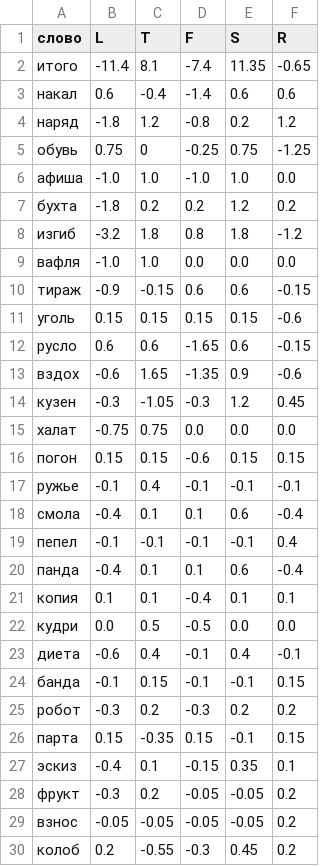
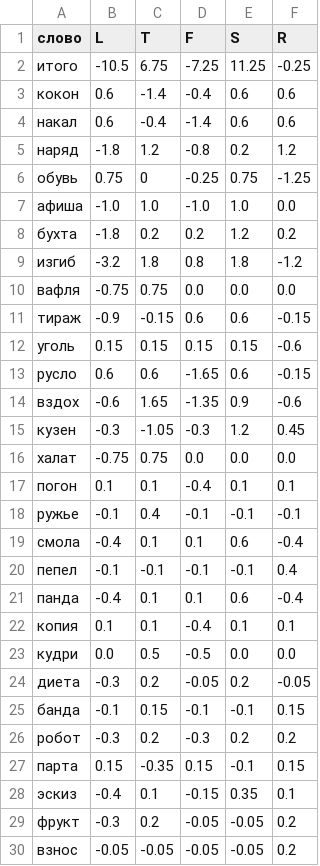
Before and after one commit to 1209090/wordle, a CSV file: leaderboard.csv, drawn as a sheet.

```diff
--- a/leaderboard.csv
+++ b/leaderboard.csv
@@ -1,3 +1,4 @@
 слово,L,T,F,S,R
-итого,-11.4,8.1,-7.4,11.35,-0.65
+итого,-10.5,6.75,-7.25,11.25,-0.25
+кокон,0.6,-1.4,-0.4,0.6,0.6
 накал,0.6,-0.4,-1.4,0.6,0.6
@@ -8,3 +9,3 @@
 изгиб,-3.2,1.8,0.8,1.8,-1.2
-вафля,-1.0,1.0,0.0,0.0,0.0
+вафля,-0.75,0.75,0.0,0.0,0.0
 тираж,-0.9,-0.15,0.6,0.6,-0.15
@@ -15,3 +16,3 @@
 халат,-0.75,0.75,0.0,0.0,0.0
-погон,0.15,0.15,-0.6,0.15,0.15
+погон,0.1,0.1,-0.4,0.1,0.1
 ружье,-0.1,0.4,-0.1,-0.1,-0.1
@@ -22,3 +23,3 @@
 кудри,0.0,0.5,-0.5,0.0,0.0
-диета,-0.6,0.4,-0.1,0.4,-0.1
+диета,-0.3,0.2,-0.05,0.2,-0.05
 банда,-0.1,0.15,-0.1,-0.1,0.15
@@ -29,2 +30 @@
 взнос,-0.05,-0.05,-0.05,-0.05,0.2
-колоб,0.2,-0.55,-0.3,0.45,0.2
```
Also changed, not shown: elo.csv, week-champs.csv, 2 other files.
